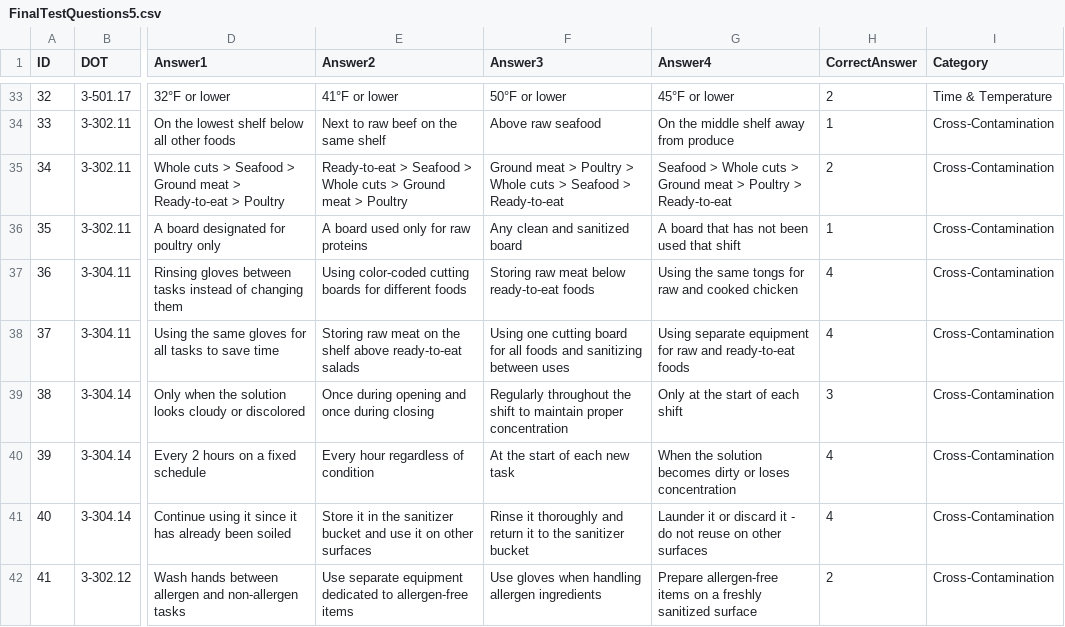
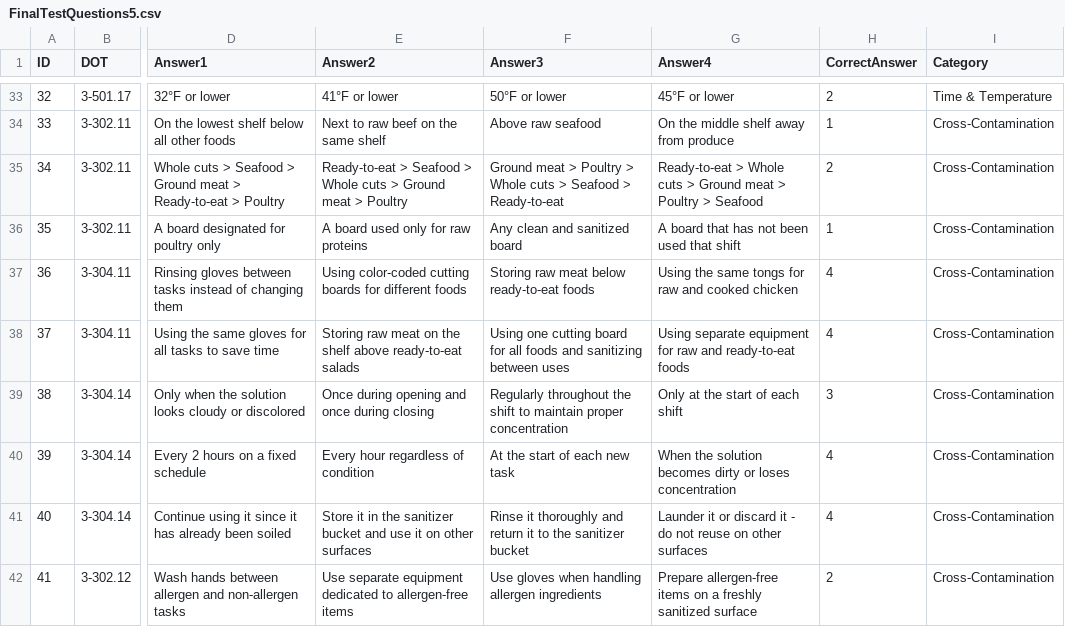
Before and after one commit to novernmanagement-coder/SafePrep_Content, a CSV file: FinalTestQuestions5.csv, drawn as a sheet; only a part is shown, gaps mark what is left out; the diff names each change by its address in the sheet, - before the commit and + after, or states it on an @@ line.

Commit message:
CMS update: FinalTestQuestions5.csv

```diff
--- a/FinalTestQuestions5.csv
+++ b/FinalTestQuestions5.csv
-G35 (Answer4): Seafood > Whole cuts > Ground meat > Poultry > Ready-to-eat
+G35 (Answer4): Ready-to-eat > Whole cuts > Ground meat > Poultry > Seafood
```
